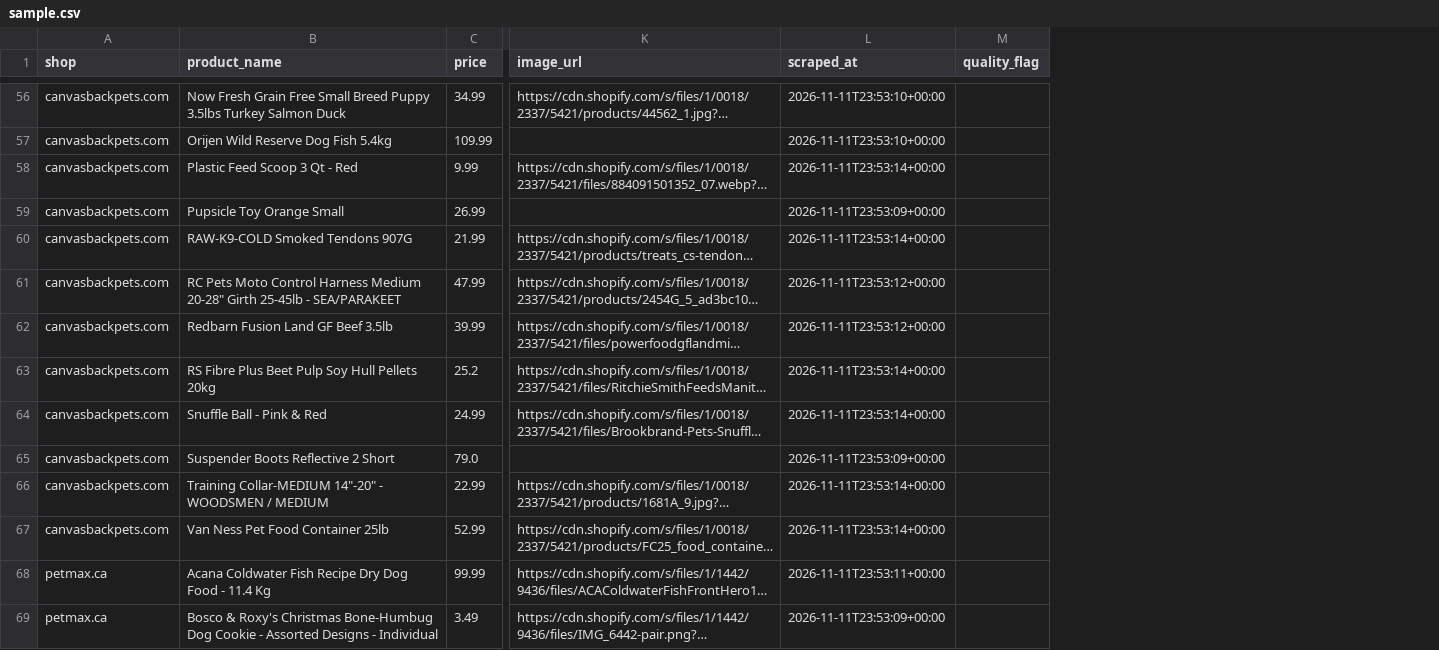
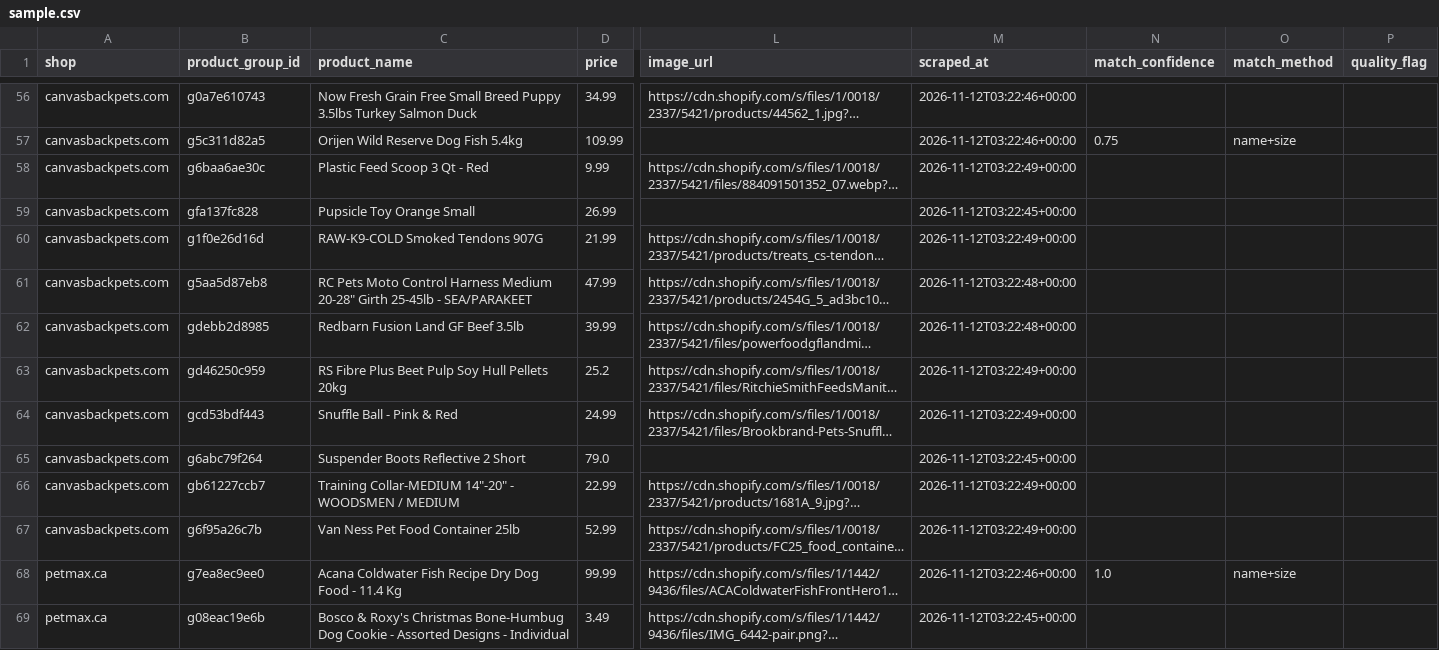
Before and after one commit to tl44-hub/E-commerce-Data-web-scraper, a CSV file: data/dataset/sample.csv, drawn as a sheet; only a part is shown, gaps mark what is left out; long unchanged cells end in …; addresses are those after the commit; the diff covers the shown part only; the diff names each change by its address in the sheet, - before the commit and + after, or states it on an @@ line.

```diff
--- a/data/dataset/sample.csv
+++ b/data/dataset/sample.csv
+column B (product_group_id), rows 56-69: g0a7e610743 | g5c311d82a5 | g6baa6ae30c | gfa137fc828 | g1f0e26d16d | g5aa5d87eb8 | gdebb2d8985 | gd46250c959 | gcd53bdf443 | g6abc79f264 | gb61227ccb7 | g6f95a26c7b | g7ea8ec9ee0 | g08eac19e6b
+column N (match_confidence), rows 57-68: 0.75 |  |  |  |  |  |  |  |  |  |  | 1.0
+column O (match_method), rows 57-68: name+size |  |  |  |  |  |  |  |  |  |  | name+size
-M56:M57 (scraped_at): 2026-11-11T23:53:10+00:00
+M56:M57 (scraped_at): 2026-11-12T03:22:46+00:00
-M58 (scraped_at): 2026-11-11T23:53:14+00:00
+M58 (scraped_at): 2026-11-12T03:22:49+00:00
-M59 (scraped_at): 2026-11-11T23:53:09+00:00
+M59 (scraped_at): 2026-11-12T03:22:45+00:00
-M60 (scraped_at): 2026-11-11T23:53:14+00:00
+M60 (scraped_at): 2026-11-12T03:22:49+00:00
-M61:M62 (scraped_at): 2026-11-11T23:53:12+00:00
+M61:M62 (scraped_at): 2026-11-12T03:22:48+00:00
-M63:M64 (scraped_at): 2026-11-11T23:53:14+00:00
+M63:M64 (scraped_at): 2026-11-12T03:22:49+00:00
-M65 (scraped_at): 2026-11-11T23:53:09+00:00
+M65 (scraped_at): 2026-11-12T03:22:45+00:00
-M66:M67 (scraped_at): 2026-11-11T23:53:14+00:00
+M66:M67 (scraped_at): 2026-11-12T03:22:49+00:00
-M68 (scraped_at): 2026-11-11T23:53:11+00:00
+M68 (scraped_at): 2026-11-12T03:22:46+00:00
-M69 (scraped_at): 2026-11-11T23:53:09+00:00
+M69 (scraped_at): 2026-11-12T03:22:45+00:00
```
Also changed, not shown: 85 edited cells elsewhere in this file, 11 other files.
